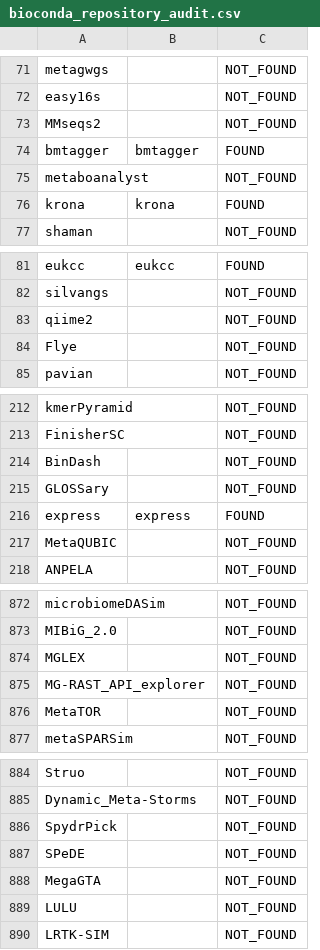
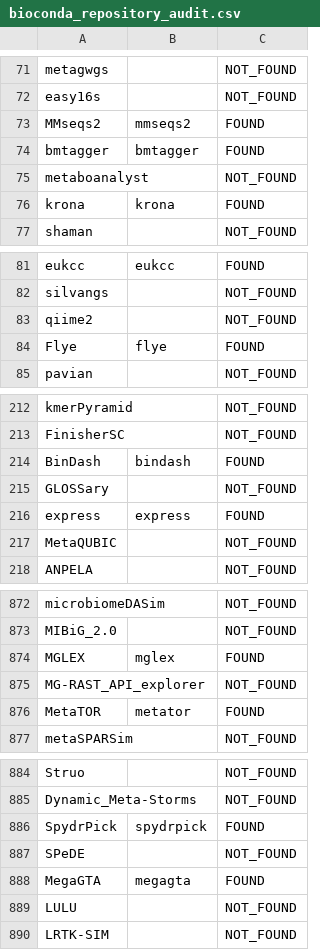
Before and after one commit to Phloemus/Cloud4Sams, a CSV file: web/src/utils/bioconda_repository_audit.csv, drawn as a sheet; only a part is shown, gaps mark what is left out; the diff covers the shown part only.

```diff
--- a/web/src/utils/bioconda_repository_audit.csv
+++ b/web/src/utils/bioconda_repository_audit.csv
@@ -72,3 +72,3 @@ metagwgs,,NOT_FOUND
 easy16s,,NOT_FOUND
-MMseqs2,,NOT_FOUND
+MMseqs2,mmseqs2,FOUND
 bmtagger,bmtagger,FOUND
@@ -83,3 +83,3 @@ silvangs,,NOT_FOUND
 qiime2,,NOT_FOUND
-Flye,,NOT_FOUND
+Flye,flye,FOUND
 pavian,,NOT_FOUND
@@ -213,3 +213,3 @@ kmerPyramid,,NOT_FOUND
 FinisherSC,,NOT_FOUND
-BinDash,,NOT_FOUND
+BinDash,bindash,FOUND
 GLOSSary,,NOT_FOUND
@@ -873,5 +873,5 @@ microbiomeDASim,,NOT_FOUND
 MIBiG_2.0,,NOT_FOUND
-MGLEX,,NOT_FOUND
+MGLEX,mglex,FOUND
 MG-RAST_API_explorer,,NOT_FOUND
-MetaTOR,,NOT_FOUND
+MetaTOR,metator,FOUND
 metaSPARSim,,NOT_FOUND
@@ -885,5 +885,5 @@ Struo,,NOT_FOUND
 Dynamic_Meta-Storms,,NOT_FOUND
-SpydrPick,,NOT_FOUND
+SpydrPick,spydrpick,FOUND
 SPeDE,,NOT_FOUND
-MegaGTA,,NOT_FOUND
+MegaGTA,megagta,FOUND
 LULU,,NOT_FOUND
```
Also changed, not shown: 46 edited cells elsewhere in this file.
